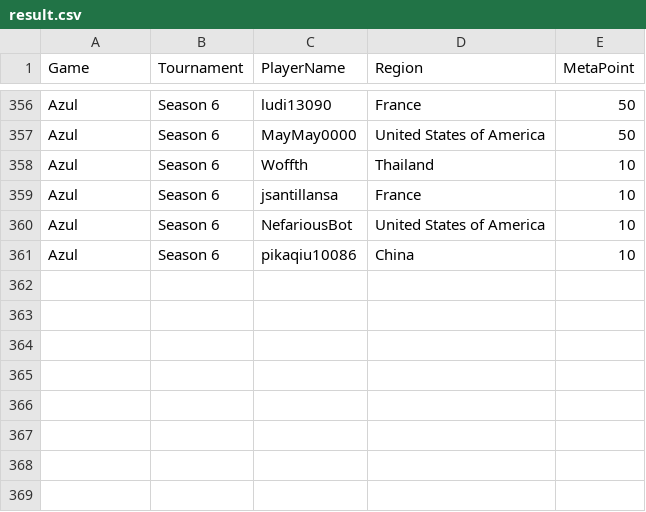
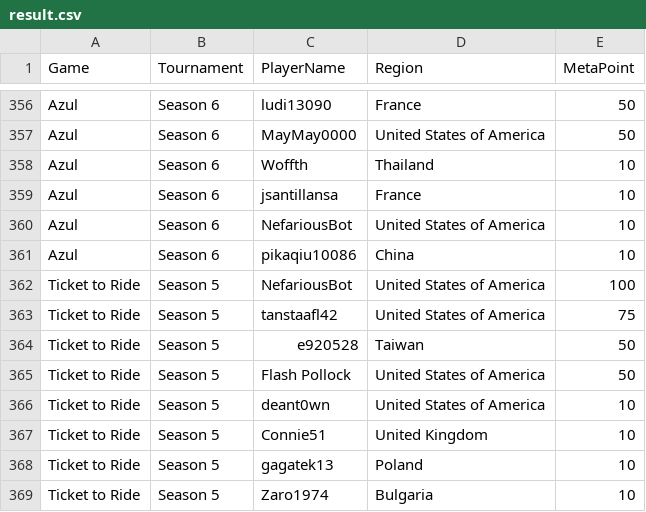
Before and after one commit to simon2016bht/wpoc, a CSV file: assets/csv/result.csv, drawn as a sheet; only a part is shown, gaps mark what is left out.

```diff
--- a/assets/csv/result.csv
+++ b/assets/csv/result.csv
@@ -361 +361,9 @@ Azul,Season 6,NefariousBot,United States of America,10
 Azul,Season 6,pikaqiu10086,China,10
+Ticket to Ride,Season 5,NefariousBot,United States of America,100
+Ticket to Ride,Season 5,tanstaafl42,United States of America,75
+Ticket to Ride,Season 5,e920528,Taiwan,50
+Ticket to Ride,Season 5,Flash Pollock,United States of America,50
+Ticket to Ride,Season 5,deant0wn,United States of America,10
+Ticket to Ride,Season 5,Connie51,United Kingdom,10
+Ticket to Ride,Season 5,gagatek13,Poland,10
+Ticket to Ride,Season 5,Zaro1974,Bulgaria,10
```
Also changed, not shown: 16 other files.
